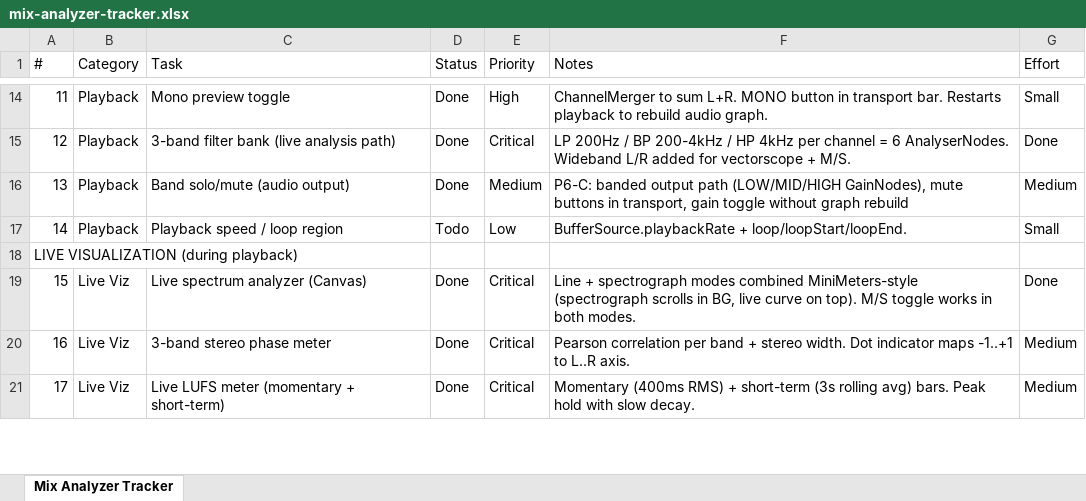
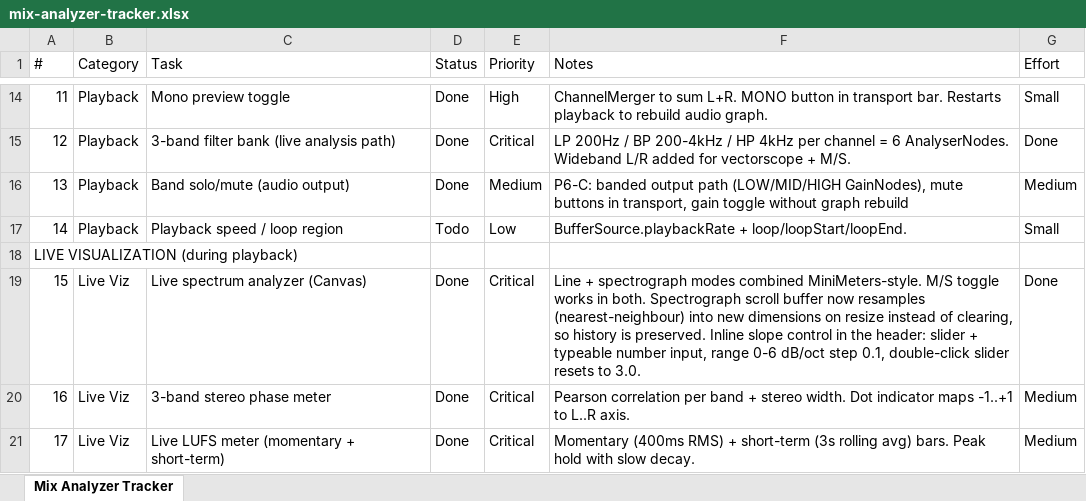
Before and after one commit to rossxo-m/MixAnalyzer, an Excel workbook: mix-analyzer/mix-analyzer-tracker.xlsx, sheet Mix Analyzer Tracker, drawn as a sheet; only a part is shown, gaps mark what is left out; values as stored, in another font and other column widths than the file's, no borders; the diff covers the shown part only; the diff names each change by its address in the sheet, - before the commit and + after, or states it on an @@ line.

```diff
--- a/mix-analyzer/mix-analyzer-tracker.xlsx (sheet Mix Analyzer Tracker)
+++ b/mix-analyzer/mix-analyzer-tracker.xlsx (sheet Mix Analyzer Tracker)
-F19 (Notes): …modes combined MiniMeters-style (spectrograph scrolls in BG, live curve on top). M/S toggle works in both modes.
+F19 (Notes): …modes combined MiniMeters-style. M/S toggle works in both. Spectrograph scroll buffer now resamples (nearest-neighbour) into new dimensions on resize instead of clearing, so history is preserved. Inline slope control in the header: slider + typeable number input, range 0-6 dB/oct step 0.1, double-click slider resets to 3.0.
```
Also changed, not shown: 5 edited cells elsewhere in this sheet, 5 other files.
